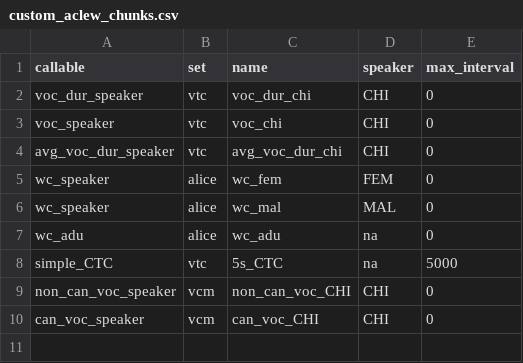
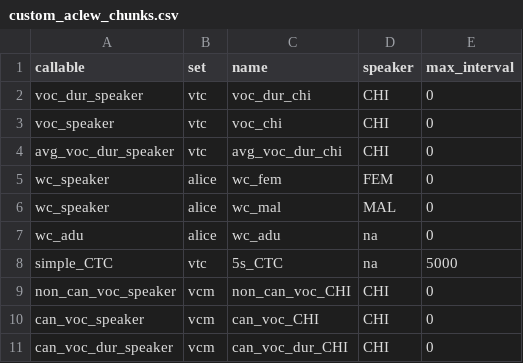
Before and after one commit to wiernik/neurogen, a CSV file: measures_files/custom_aclew_chunks.csv, drawn as a sheet; the diff names each change by its address in the sheet, - before the commit and + after, or states it on an @@ line.

```diff
--- a/measures_files/custom_aclew_chunks.csv
+++ b/measures_files/custom_aclew_chunks.csv
+row 11: can_voc_dur_speaker | vcm | can_voc_dur_CHI | CHI | 0
```
Also changed, not shown: measures_files/custom_human_chunks.csv, 16 other files.
